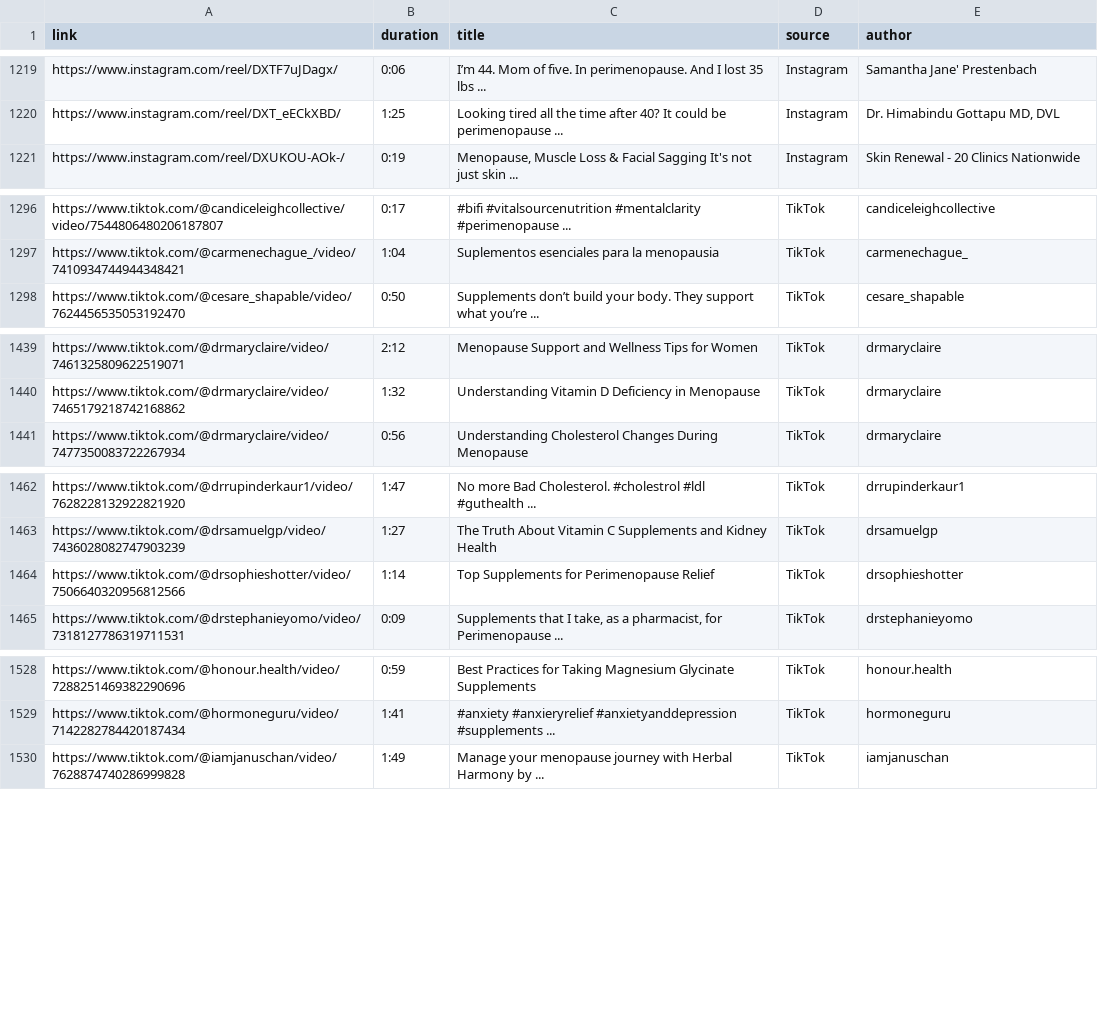
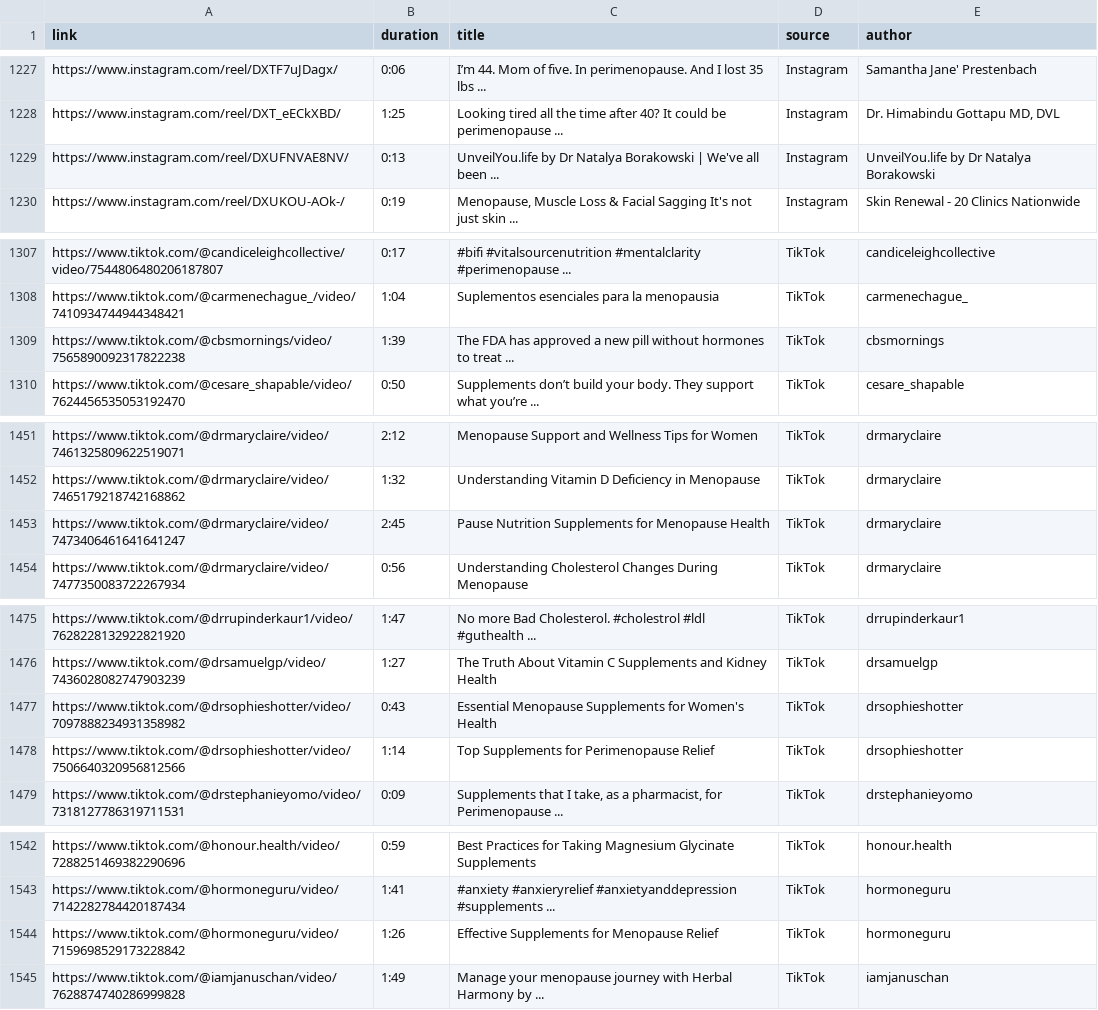
Before and after one commit to UoA-eResearch/timeout, a CSV file: data/supplements.csv, drawn as a sheet; only a part is shown, gaps mark what is left out; the diff covers the shown part only; the diff names each change by its address in the sheet, - before the commit and + after, or states it on an @@ line.

```diff
--- a/data/supplements.csv
+++ b/data/supplements.csv
+row 1229: https://www.instagram.com/reel/DXUFNVAE8NV/ | 0:13 | UnveilYou.life by Dr Natalya Borakowski | We've all been ... | Instagram | UnveilYou.life by Dr Natalya Borakowski
+row 1309: https://www.tiktok.com/@cbsmornings/video/7565890092317822238 | 1:39 | The FDA has approved a new pill without hormones to treat ... | TikTok | cbsmornings
+row 1453: https://www.tiktok.com/@drmaryclaire/video/7473406461641641247 | 2:45 | Pause Nutrition Supplements for Menopause Health | TikTok | drmaryclaire
+row 1477: https://www.tiktok.com/@drsophieshotter/video/7097888234931358982 | 0:43 | Essential Menopause Supplements for Women's Health | TikTok | drsophieshotter
+row 1544: https://www.tiktok.com/@hormoneguru/video/7159698529173228842 | 1:26 | Effective Supplements for Menopause Relief | TikTok | hormoneguru
```
Also changed, not shown: 18 added rows elsewhere in this file, data/timeout.csv, 3 other files.
